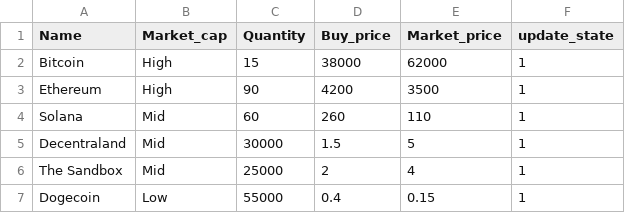
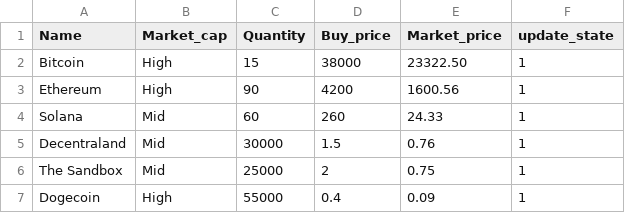
Before and after one commit to RandomAerospace/CA2-Assignment, a CSV file: dataset.csv, drawn as a sheet.

```diff
--- a/dataset.csv
+++ b/dataset.csv
@@ -1,7 +1,7 @@
 Name,Market_cap,Quantity,Buy_price,Market_price,update_state
-Bitcoin,High,15,38000,62000,1
-Ethereum,High,90,4200,3500,1
-Solana,Mid,60,260,110,1
-Decentraland,Mid,30000,1.5,5,1
-The Sandbox,Mid,25000,2,4,1
-Dogecoin,Low,55000,0.4,0.15,1
+Bitcoin,High,15,38000,23322.50,1
+Ethereum,High,90,4200,1600.56,1
+Solana,Mid,60,260,24.33,1
+Decentraland,Mid,30000,1.5,0.76,1
+The Sandbox,Mid,25000,2,0.75,1
+Dogecoin,High,55000,0.4,0.09,1
```
Also changed, not shown: 1 other file.
